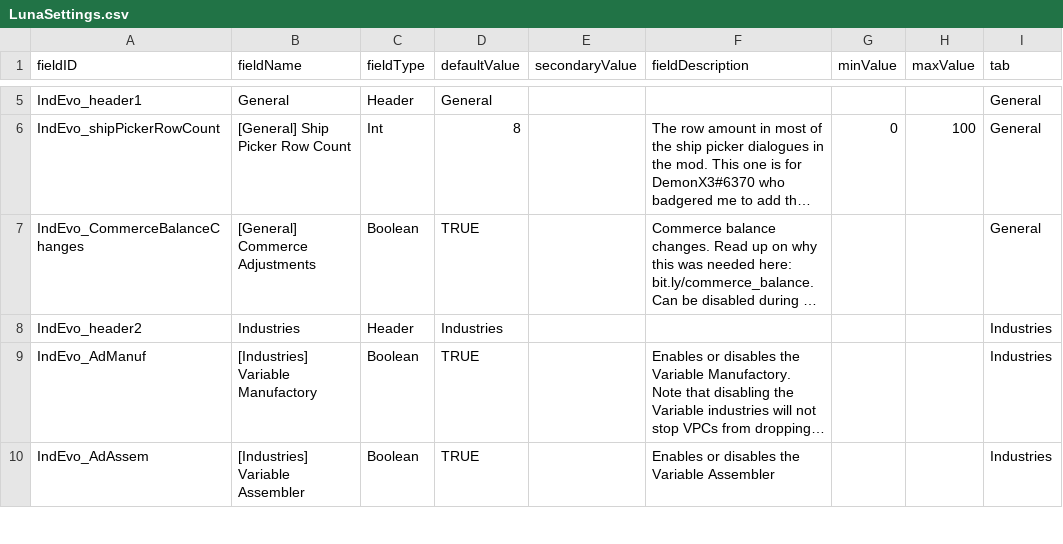
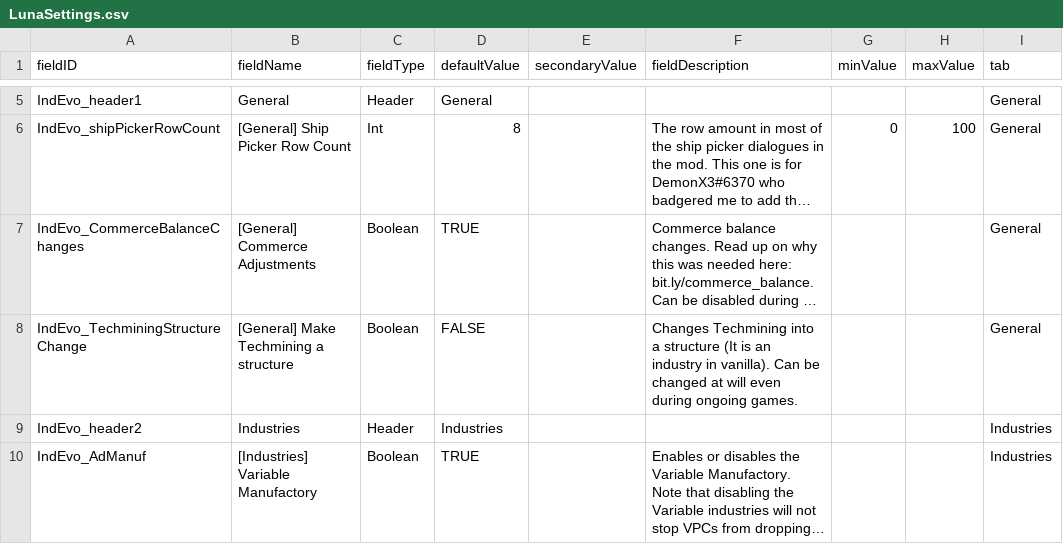
Before and after one commit to SirHartley/Industrial.Evolution, a CSV file: data/config/LunaSettings.csv, drawn as a sheet; only a part is shown, gaps mark what is left out; the shorter side is filled out with more unchanged rows; long unchanged cells end in …; the diff names each change by its address in the sheet, - before the commit and + after, or states it on an @@ line.

Commit message:
Research Projects Added - Project Prospector: trade survey data for hyperspace topography progress Adjusted - Show Inputs button is now Show Info and displays a description of what the project actually does (in most cases) Adjusted - "New Projects" intel now shows which projects actually got unlocked
Pets
Adjusted - locking yourself out of the Lord Foog dialogue on Mazalot is no longer permanent and will reset in time depending on what you did

Govenrments
Adjusted - Forge World: Halved ship building interval while keeping +DP budget/mo the same -> less frigates, more larger hulls
Adjusted - Forge World: Delivery notification now includes hull size / designation

Derelict Industries
Adjusted - Hull Forge is now a structure (was an industry)
Fixed - Gave Hull Deconstructor the structure tag

```diff
--- a/data/config/LunaSettings.csv
+++ b/data/config/LunaSettings.csv
+row 8: IndEvo_TechminingStructureChange | [General] Make Techmining a structure | Boolean | FALSE |  | Changes Techmining into a structure (It is an industry in vanilla). Can be changed at will even during ongoing games. |  |  | General
```
Also changed, not shown: data/campaign/industries.csv, data/campaign/rules.csv, 16 other files.
